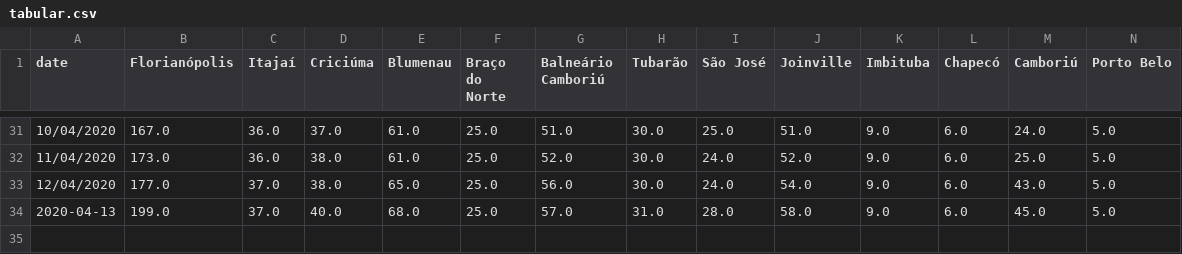
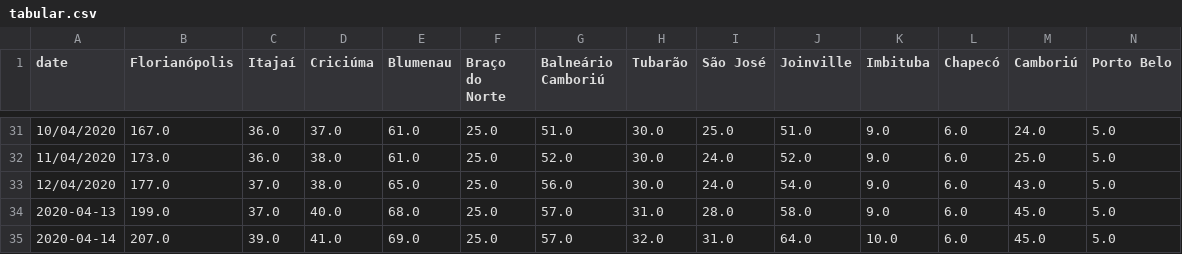
Before and after one commit to zelacerda/covid-19-sc-data, a CSV file: tabular.csv, drawn as a sheet; only a part is shown, gaps mark what is left out; rows hold the shown columns only; the diff names each change by its address in the sheet, - before the commit and + after, or states it on an @@ line.

```diff
--- a/tabular.csv
+++ b/tabular.csv
+row 35: 2020-04-14 | 207.0 | 39.0 | 41.0 | 69.0 | 25.0 | 57.0 | 32.0 | 31.0 | 64.0 | 10.0 | 6.0 | 45.0 | 5.0
```
Also changed, not shown: dataset.csv, 1 other file.
